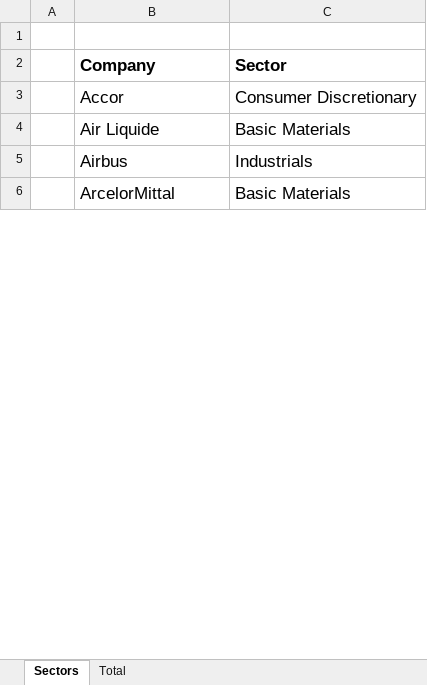
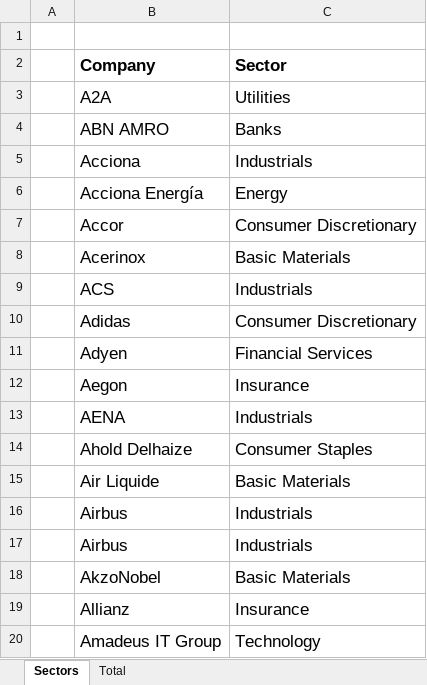
Before and after one commit to romainrocton/Portfolio-Optimization, an Excel workbook: sectors/Sectors.xlsx, sheet Sectors, drawn as a sheet; only a part is shown; the shorter side is filled out with more unchanged rows; values as stored, in another font and other column widths than the file's, no borders; the diff covers the shown part only; the diff names each change by its address in the sheet, - before the commit and + after, or states it on an @@ line.

Commit message:
Add files via upload

```diff
--- a/sectors/Sectors.xlsx (sheet Sectors)
+++ b/sectors/Sectors.xlsx (sheet Sectors)
@@ row 144 moved to row 3: A2A @@
+row 4:  | ABN AMRO | Banks
+row 5:  | Acciona | Industrials
@@ row 113 moved to row 6: Acciona Energía @@
@@ row 110 moved to row 8: Acerinox @@
+row 9:  | ACS | Industrials
@@ row 43 moved to row 10: Adidas @@
+row 11:  | Adyen | Financial Services
+row 12:  | Aegon | Insurance
@@ row 119 moved to row 13: AENA @@
+row 14:  | Ahold Delhaize | Consumer Staples
@@ row 44 moved to row 17: Airbus @@
@@ row 88 moved to row 18: AkzoNobel @@
+row 19:  | Allianz | Insurance
+row 20:  | Amadeus IT Group | Technology
```
Also changed, not shown: 47 added rows, 55 removed rows, 76 moved rows and 14 edited cells elsewhere in this sheet, sheet Total.
